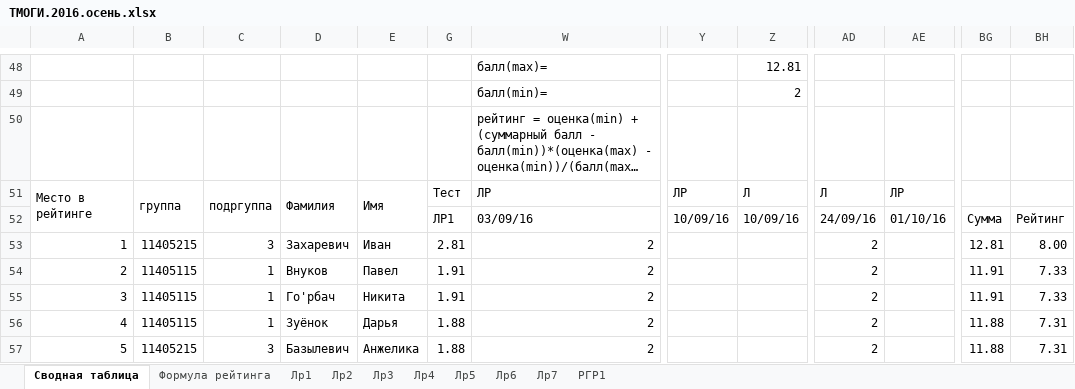
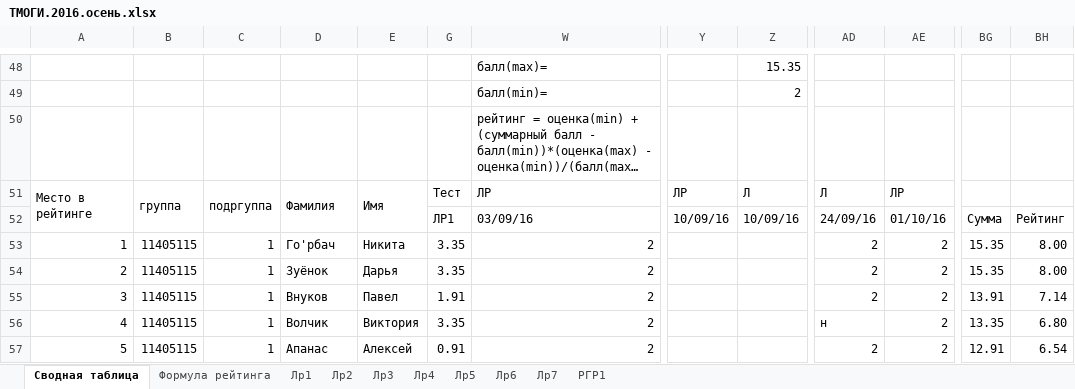
Before and after one commit to b490/rating, an Excel workbook: ТМОГИ.2016.осень.xlsx, sheet Сводная таблица, drawn as a sheet; only a part is shown, gaps mark what is left out; long unchanged cells end in …; values as stored, in another font and other column widths than the file's, no cell formats; the diff covers the shown part only; the diff names each change by its address in the sheet, - before the commit and + after, or states it on an @@ line.

```diff
--- a/ТМОГИ.2016.осень.xlsx (sheet Сводная таблица)
+++ b/ТМОГИ.2016.осень.xlsx (sheet Сводная таблица)
-Z48: 12.81
+Z48: 15.35
-B53: 11405215
+B53: 11405115
-C53: 3
+C53: 1
-D53: Захаревич
+D53: Го'рбач
-E53: Иван
+E53: Никита
-G53: 2.81
+G53: 3.35
-AE53:AE57: (empty)
+AE53:AE57: 2
-BG53: 12.81
+BG53: 15.35
-D54: Внуков
+D54: Зуёнок
-E54: Павел
+E54: Дарья
-G54: 1.91
+G54: 3.35
-BG54: 11.91
+BG54: 15.35
-BH54: 7.33
+BH54: 8.00
-D55: Го'рбач
+D55: Внуков
-E55: Никита
+E55: Павел
-BG55: 11.91
+BG55: 13.91
-BH55: 7.33
+BH55: 7.14
-D56: Зуёнок
+D56: Волчик
-E56: Дарья
+E56: Виктория
-G56: 1.88
+G56: 3.35
-AD56: 2
+AD56: н
-BG56: 11.88
+BG56: 13.35
-BH56: 7.31
+BH56: 6.80
-B57: 11405215
+B57: 11405115
-C57: 3
+C57: 1
-D57: Базылевич
+D57: Апанас
-E57: Анжелика
+E57: Алексей
-G57: 1.88
+G57: 0.91
-BG57: 11.88
+BG57: 12.91
-BH57: 7.31
+BH57: 6.54
```
Also changed, not shown: 11 added rows, 11 removed rows and 166 edited cells elsewhere in this sheet, sheet Лр1, cell formats.
